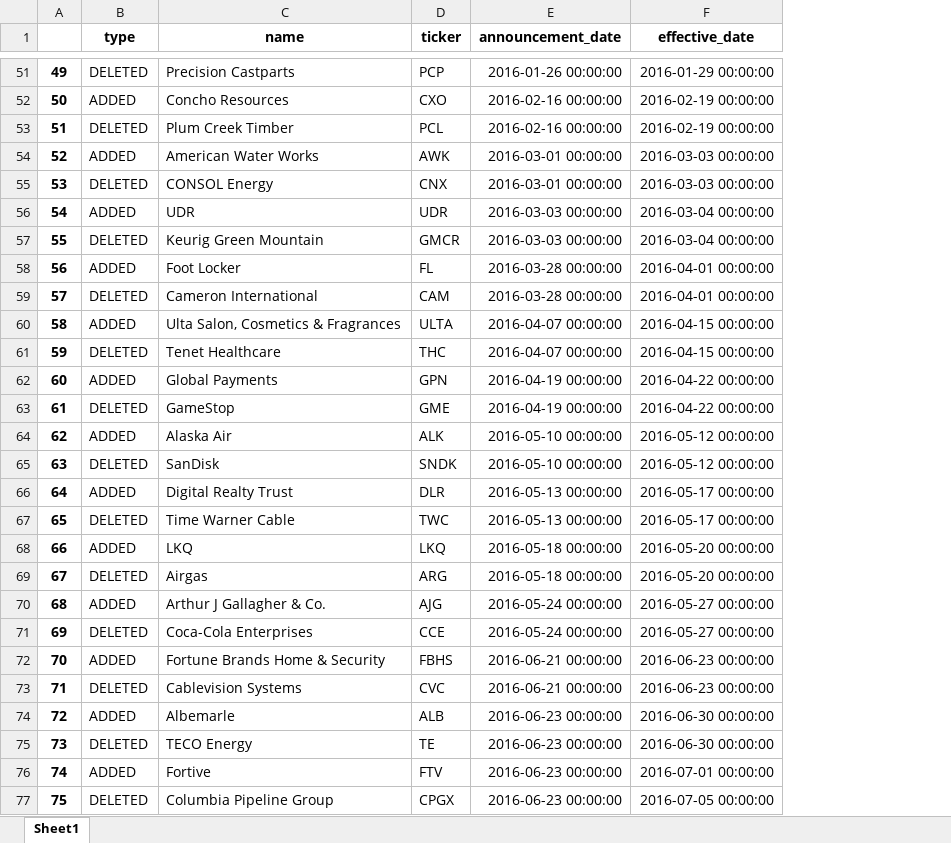
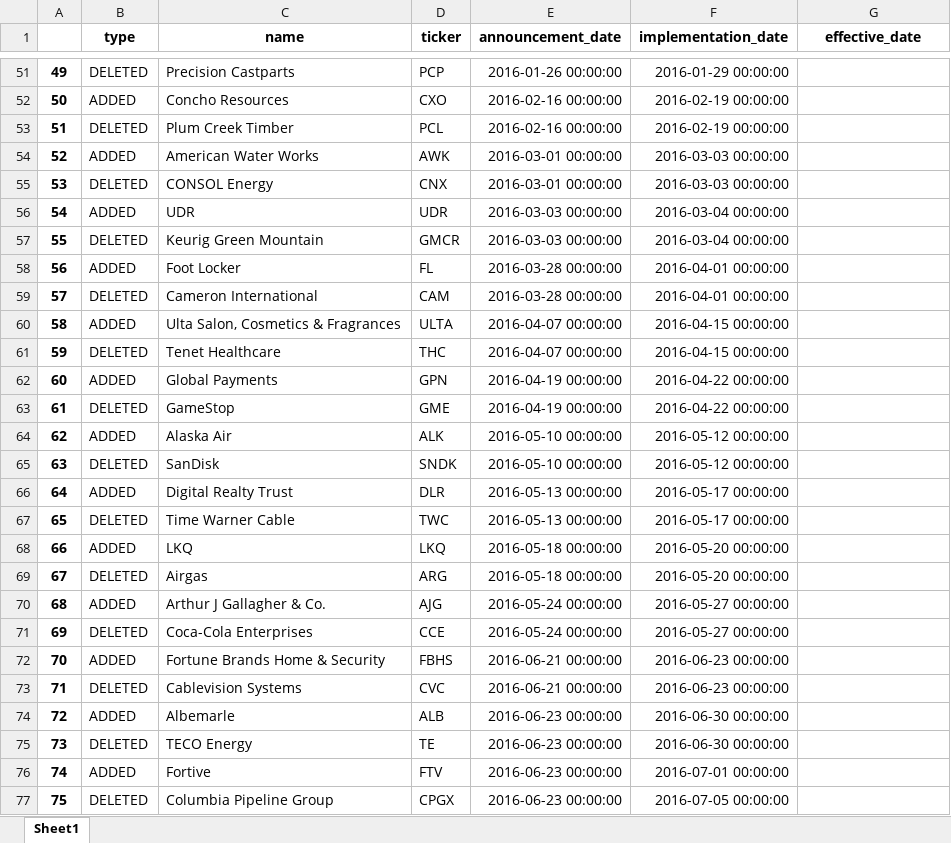
Before and after one commit to yingchen0505/analyzingalpha, an Excel workbook: sp500-historical-components-and-changes/sp500_rebalance_announcements.xlsx, sheet Sheet1, drawn as a sheet; only a part is shown, gaps mark what is left out; values as stored, in another font and other column widths than the file's, no borders; addresses are those after the commit; the diff covers the shown part only; the diff names each change by its address in the sheet, - before the commit and + after, or states it on an @@ line.

Commit message:
split into implementation and effective dates

```diff
--- a/sp500-historical-components-and-changes/sp500_rebalance_announcements.xlsx (sheet Sheet1)
+++ b/sp500-historical-components-and-changes/sp500_rebalance_announcements.xlsx (sheet Sheet1)
+column F (implementation_date), rows 51-77: 2016-01-29 00:00:00 | 2016-02-19 00:00:00 | 2016-02-19 00:00:00 | 2016-03-03 00:00:00 | 2016-03-03 00:00:00 | 2016-03-04 00:00:00 | 2016-03-04 00:00:00 | 2016-04-01 00:00:00 | 2016-04-01 00:00:00 | 2016-04-15 00:00:00 | 2016-04-15 00:00:00 | 2016-04-22 00:00:00 | 2016-04-22 00:00:00 | 2016-05-12 00:00:00 | 2016-05-12 00:00:00 | 2016-05-17 00:00:00 | 2016-05-17 00:00:00 | 2016-05-20 00:00:00 | 2016-05-20 00:00:00 | 2016-05-27 00:00:00 | 2016-05-27 00:00:00 | 2016-06-23 00:00:00 | 2016-06-23 00:00:00 | 2016-06-30 00:00:00 | 2016-06-30 00:00:00 | 2016-07-01 00:00:00 | 2016-07-05 00:00:00
-G51 (effective_date): 2016-01-29 00:00:00
+G51 (effective_date): (empty)
-G52:G53 (effective_date): 2016-02-19 00:00:00
+G52:G53 (effective_date): (empty)
-G54:G55 (effective_date): 2016-03-03 00:00:00
+G54:G55 (effective_date): (empty)
-G56:G57 (effective_date): 2016-03-04 00:00:00
+G56:G57 (effective_date): (empty)
-G58:G59 (effective_date): 2016-04-01 00:00:00
+G58:G59 (effective_date): (empty)
-G60:G61 (effective_date): 2016-04-15 00:00:00
+G60:G61 (effective_date): (empty)
-G62:G63 (effective_date): 2016-04-22 00:00:00
+G62:G63 (effective_date): (empty)
-G64:G65 (effective_date): 2016-05-12 00:00:00
+G64:G65 (effective_date): (empty)
-G66:G67 (effective_date): 2016-05-17 00:00:00
+G66:G67 (effective_date): (empty)
-G68:G69 (effective_date): 2016-05-20 00:00:00
+G68:G69 (effective_date): (empty)
-G70:G71 (effective_date): 2016-05-27 00:00:00
+G70:G71 (effective_date): (empty)
-G72:G73 (effective_date): 2016-06-23 00:00:00
+G72:G73 (effective_date): (empty)
-G74:G75 (effective_date): 2016-06-30 00:00:00
+G74:G75 (effective_date): (empty)
-G76 (effective_date): 2016-07-01 00:00:00
+G76 (effective_date): (empty)
-G77 (effective_date): 2016-07-05 00:00:00
+G77 (effective_date): (empty)
```
Also changed, not shown: 47 edited cells elsewhere in this sheet, 1 other file.
